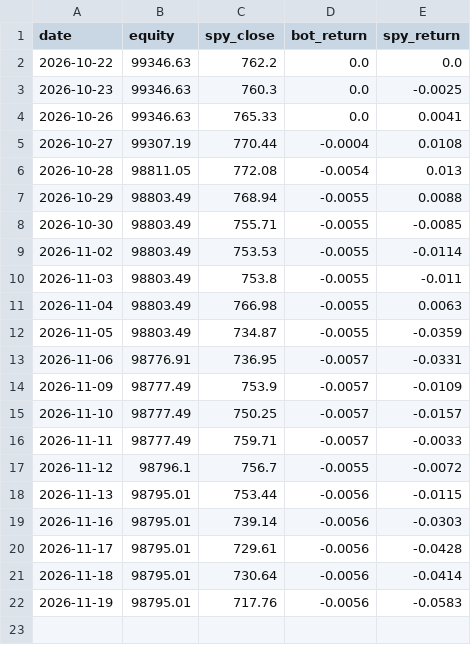
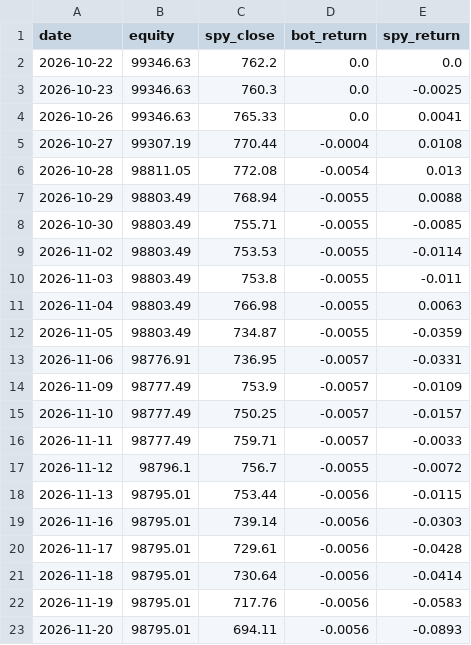
Before and after one commit to shubhamkumarsingh91-lgtm/AI-Paper-Trading-Bot, a CSV file: state/scorecard.csv, drawn as a sheet; the diff names each change by its address in the sheet, - before the commit and + after, or states it on an @@ line.

Commit message:
bot state update [skip ci]

```diff
--- a/state/scorecard.csv
+++ b/state/scorecard.csv
+row 23: 2026-11-20 | 98795.01 | 694.11 | -0.0056 | -0.0893
```
Also changed, not shown: 3 other files.
